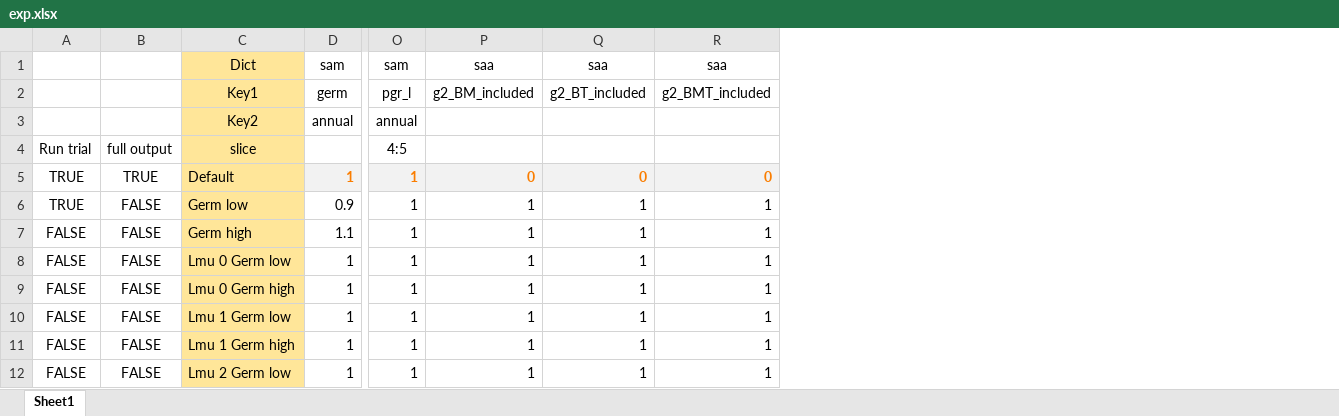
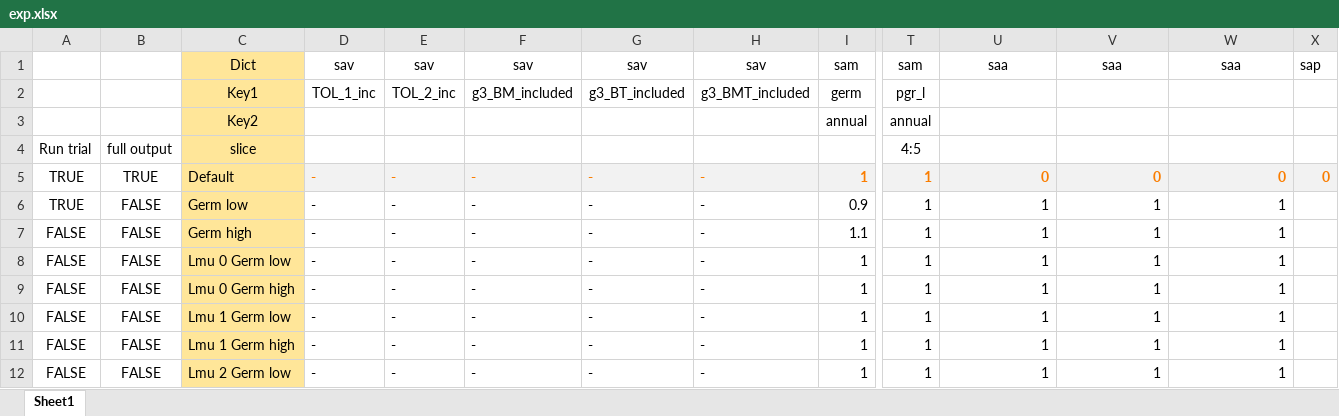
Before and after one commit to youngmr290/Australian-Farm-Optimisation-Model, an Excel workbook: exp.xlsx, sheet Sheet1, drawn as a sheet; only a part is shown, gaps mark what is left out; values as stored, in another font and other column widths than the file's, no borders; conditional formats not drawn; addresses are those after the commit; the diff names each change by its address in the sheet, - before the commit and + after, or states it on an @@ line.

```diff
--- a/exp.xlsx (sheet Sheet1)
+++ b/exp.xlsx (sheet Sheet1)
+column D, rows 1-12: sav | TOL_1_inc |  |  | - | - | - | - | - | - | - | -
+column E, rows 1-12: sav | TOL_2_inc |  |  | - | - | - | - | - | - | - | -
+column F, rows 1-12: sav | g3_BM_included |  |  | - | - | - | - | - | - | - | -
+column G, rows 1-12: sav | g3_BT_included |  |  | - | - | - | - | - | - | - | -
+column H, rows 1-12: sav | g3_BMT_included |  |  | - | - | - | - | - | - | - | -
+column X, rows 1-5: sap |  |  |  | 0
-U2: g2_BM_included
+U2: (empty)
-V2: g2_BT_included
+V2: (empty)
-W2: g2_BMT_included
+W2: (empty)
```
Also changed, not shown: formulas that keep their value, 6 other files.
